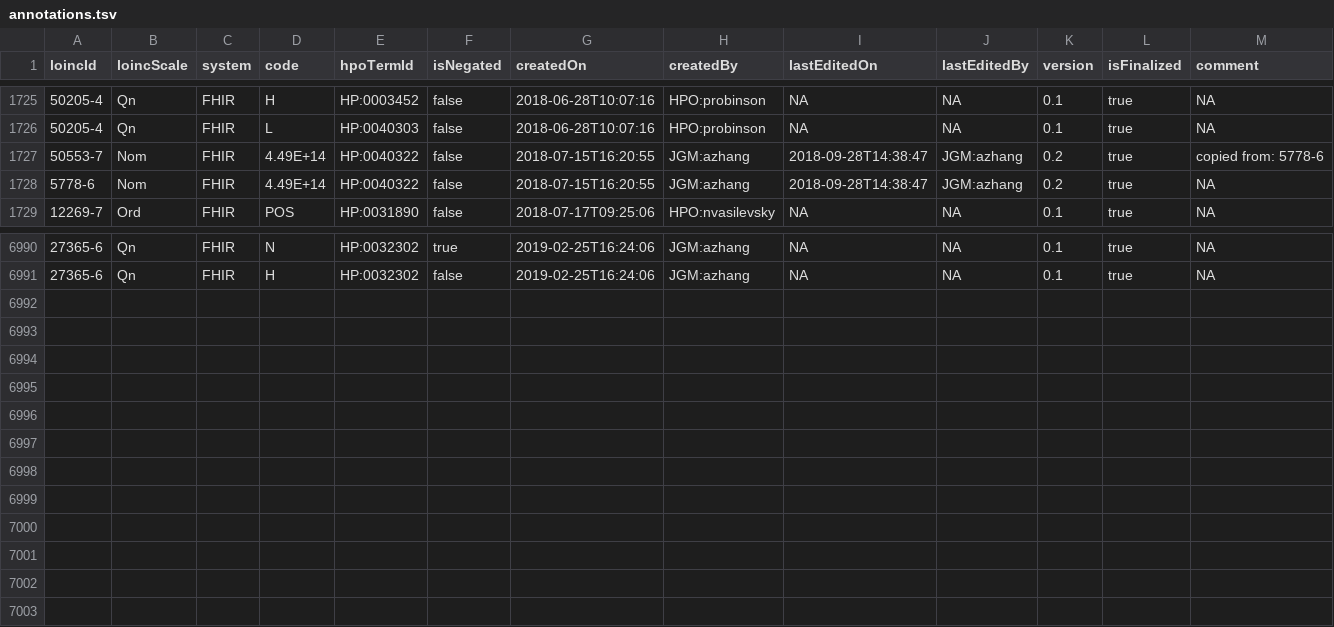
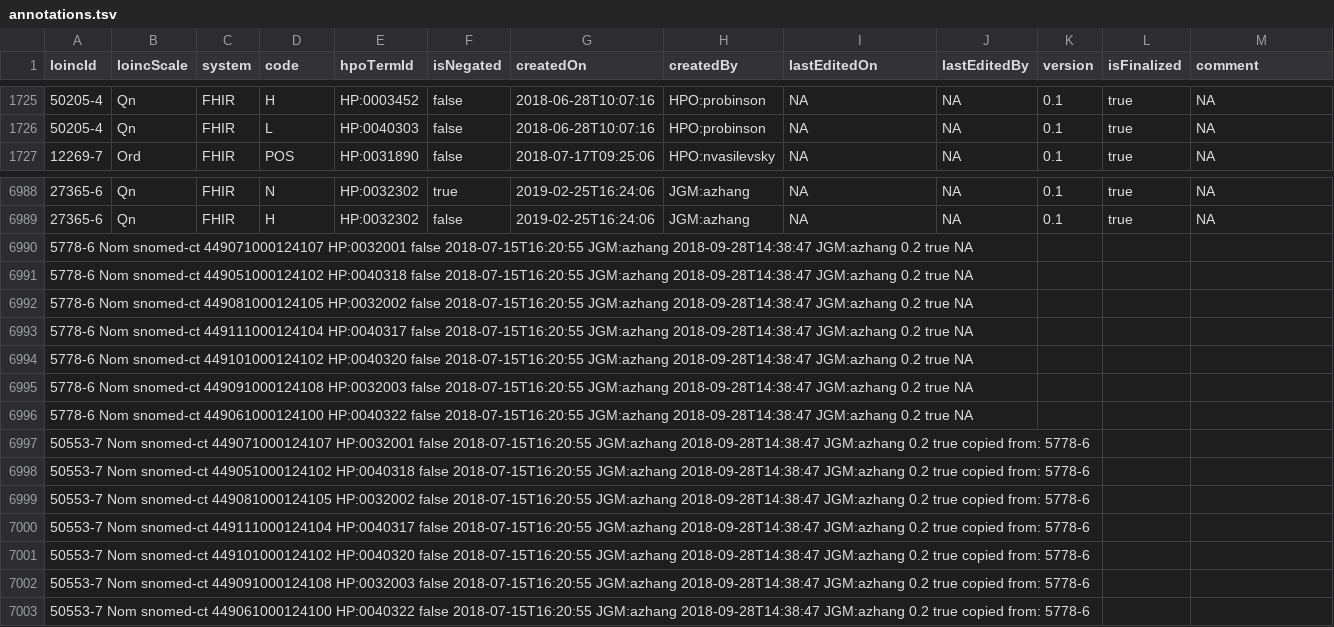
Before and after one commit to TheJacksonLaboratory/loinc2hpoAnnotation, a TSV file: Data/TSVSingleFile/annotations.tsv, drawn as a sheet; only a part is shown, gaps mark what is left out; removed rows and columns are numbered as before the commit, all else as after; the diff names each change by its address in the sheet, - before the commit and + after, or states it on an @@ line.

Commit message:
add back mistakenlly deleted mappings from SNOMED CT codes

```diff
--- a/Data/TSVSingleFile/annotations.tsv
+++ b/Data/TSVSingleFile/annotations.tsv
-row 1727: 50553-7 | Nom | FHIR | 4.49E+14 | HP:0040322 | false | 2018-07-15T16:20:55 | JGM:azhang | 2018-09-28T14:38:47 | JGM:azhang | 0.2 | true | copied from: 5778-6
-row 1728: 5778-6 | Nom | FHIR | 4.49E+14 | HP:0040322 | false | 2018-07-15T16:20:55 | JGM:azhang | 2018-09-28T14:38:47 | JGM:azhang | 0.2 | true | NA
+row 6990: 5778-6 Nom snomed-ct 449071000124107 HP:0032001 false 2018-07-15T16:20:55 JGM:azhang 2018-09-28T14:38:47 JGM:azhang 0.2 true NA
+row 6991: 5778-6 Nom snomed-ct 449051000124102 HP:0040318 false 2018-07-15T16:20:55 JGM:azhang 2018-09-28T14:38:47 JGM:azhang 0.2 true NA
+row 6992: 5778-6 Nom snomed-ct 449081000124105 HP:0032002 false 2018-07-15T16:20:55 JGM:azhang 2018-09-28T14:38:47 JGM:azhang 0.2 true NA
+row 6993: 5778-6 Nom snomed-ct 449111000124104 HP:0040317 false 2018-07-15T16:20:55 JGM:azhang 2018-09-28T14:38:47 JGM:azhang 0.2 true NA
+row 6994: 5778-6 Nom snomed-ct 449101000124102 HP:0040320 false 2018-07-15T16:20:55 JGM:azhang 2018-09-28T14:38:47 JGM:azhang 0.2 true NA
+row 6995: 5778-6 Nom snomed-ct 449091000124108 HP:0032003 false 2018-07-15T16:20:55 JGM:azhang 2018-09-28T14:38:47 JGM:azhang 0.2 true NA
+row 6996: 5778-6 Nom snomed-ct 449061000124100 HP:0040322 false 2018-07-15T16:20:55 JGM:azhang 2018-09-28T14:38:47 JGM:azhang 0.2 true NA
+row 6997: 50553-7 Nom snomed-ct 449071000124107 HP:0032001 false 2018-07-15T16:20:55 JGM:azhang 2018-09-28T14:38:47 JGM:azhang 0.2 true copied from: 5778-6
+row 6998: 50553-7 Nom snomed-ct 449051000124102 HP:0040318 false 2018-07-15T16:20:55 JGM:azhang 2018-09-28T14:38:47 JGM:azhang 0.2 true copied from: 5778-6
+row 6999: 50553-7 Nom snomed-ct 449081000124105 HP:0032002 false 2018-07-15T16:20:55 JGM:azhang 2018-09-28T14:38:47 JGM:azhang 0.2 true copied from: 5778-6
+row 7000: 50553-7 Nom snomed-ct 449111000124104 HP:0040317 false 2018-07-15T16:20:55 JGM:azhang 2018-09-28T14:38:47 JGM:azhang 0.2 true copied from: 5778-6
+row 7001: 50553-7 Nom snomed-ct 449101000124102 HP:0040320 false 2018-07-15T16:20:55 JGM:azhang 2018-09-28T14:38:47 JGM:azhang 0.2 true copied from: 5778-6
+row 7002: 50553-7 Nom snomed-ct 449091000124108 HP:0032003 false 2018-07-15T16:20:55 JGM:azhang 2018-09-28T14:38:47 JGM:azhang 0.2 true copied from: 5778-6
+row 7003: 50553-7 Nom snomed-ct 449061000124100 HP:0040322 false 2018-07-15T16:20:55 JGM:azhang 2018-09-28T14:38:47 JGM:azhang 0.2 true copied from: 5778-6
```
